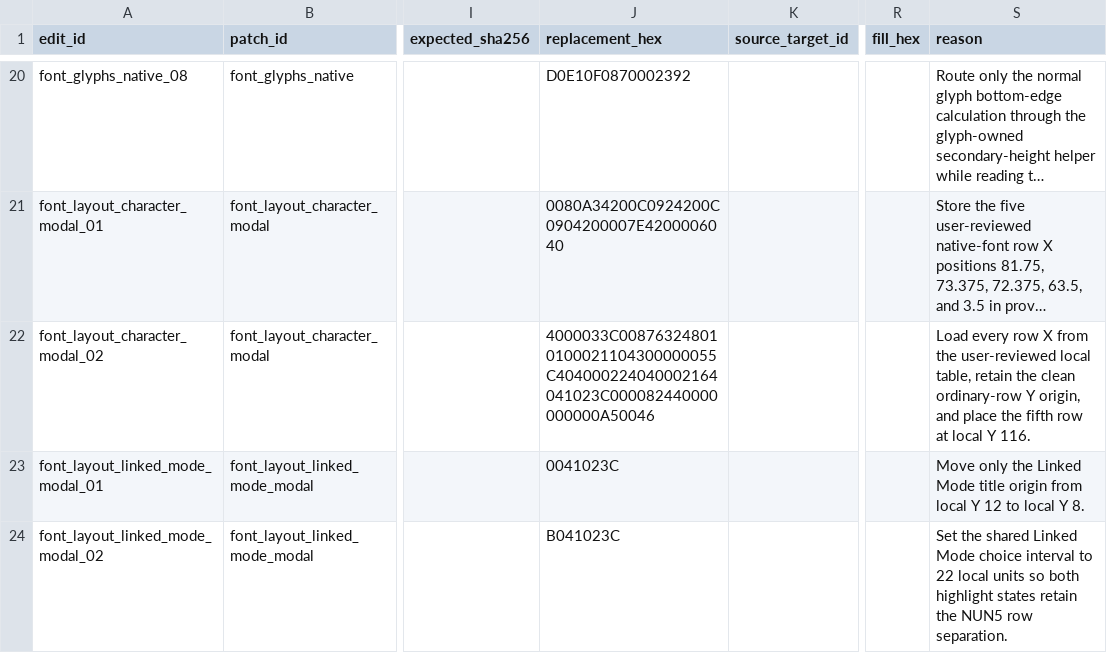
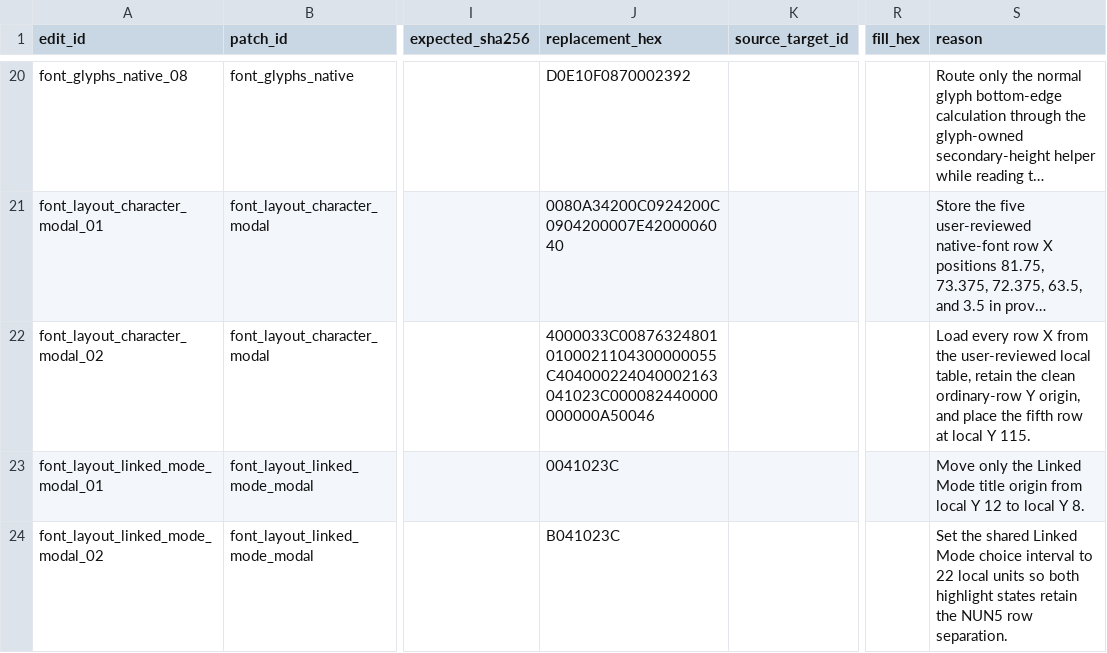
Before and after one commit to solid1353/NA2-Modding, a TSV file: na228_builder/features/localization/binary_patcher/edits.tsv, drawn as a sheet; only a part is shown, gaps mark what is left out; long unchanged cells end in …; the diff names each change by its address in the sheet, - before the commit and + after, or states it on an @@ line.

```diff
--- a/na228_builder/features/localization/binary_patcher/edits.tsv
+++ b/na228_builder/features/localization/binary_patcher/edits.tsv
-J22 (replacement_hex): 4000033C008763248010100021104300000055C404000224040002164041023C000082440000000000A50046
+J22 (replacement_hex): 4000033C008763248010100021104300000055C404000224040002163041023C000082440000000000A50046
-S22 (reason): …local Y 116.
+S22 (reason): …local Y 115.
```
Also changed, not shown: na228_builder/features/localization/binary_patcher/patches.tsv, na228_builder/features/localization/runtime_injector/edits.tsv, 3 other files.
